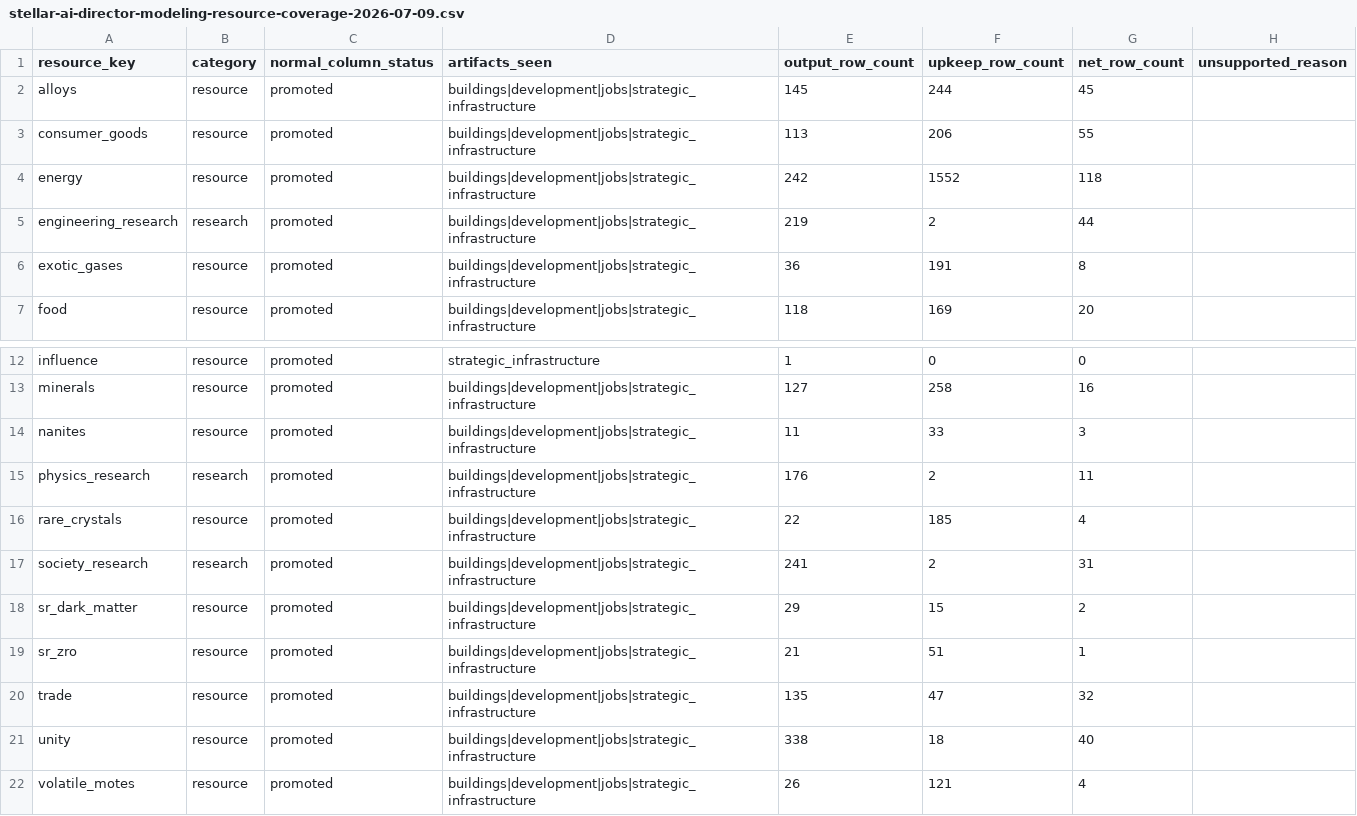
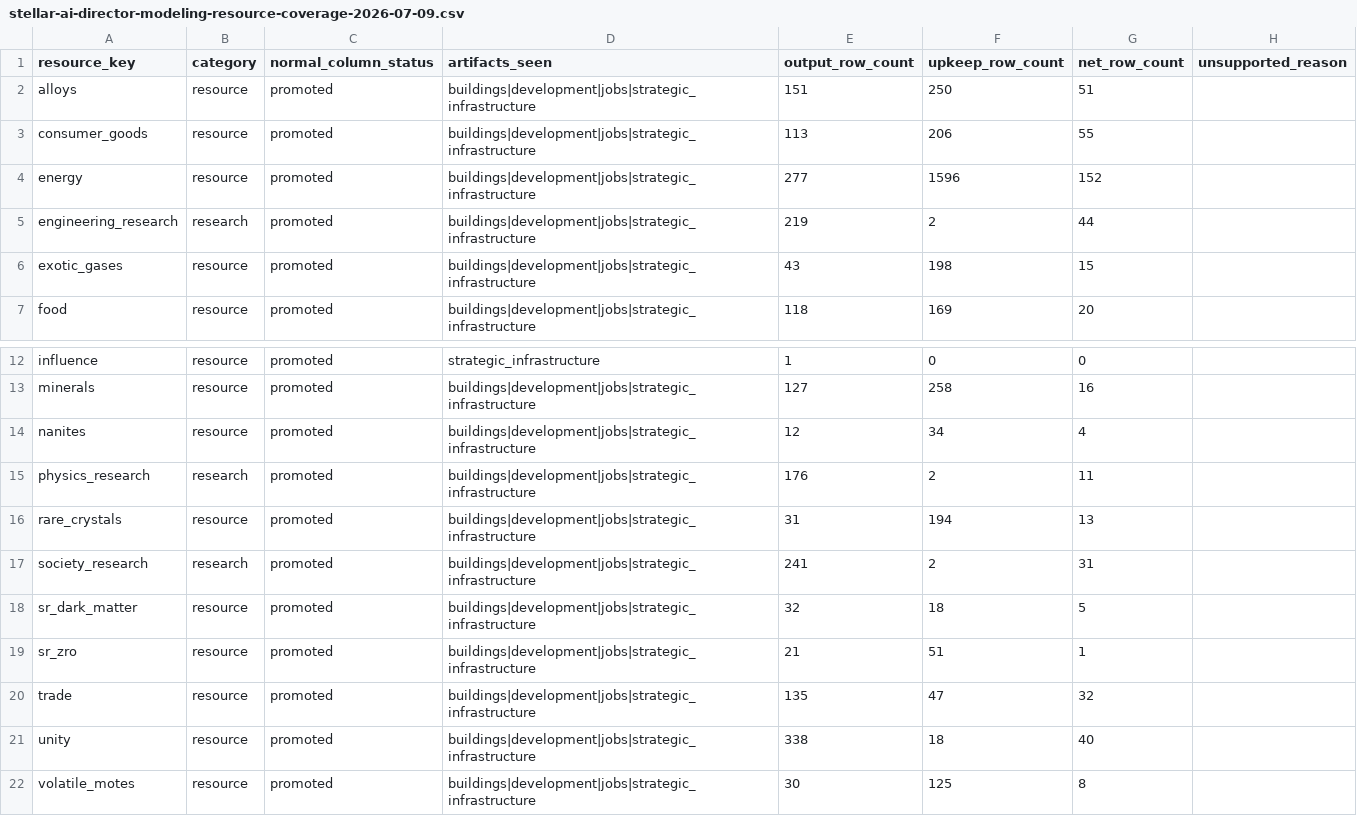
Before and after one commit to rk-gamemods/Stellaris-StellarAIDirector, a CSV file: research/stellar-ai/stellar-ai-director-modeling-resource-coverage-2026-07-09.csv, drawn as a sheet; only a part is shown, gaps mark what is left out.

```diff
--- a/research/stellar-ai/stellar-ai-director-modeling-resource-coverage-2026-07-09.csv
+++ b/research/stellar-ai/stellar-ai-director-modeling-resource-coverage-2026-07-09.csv
@@ -1,7 +1,7 @@
 resource_key,category,normal_column_status,artifacts_seen,output_row_count,upkeep_row_count,net_row_count,unsupported_reason
-alloys,resource,promoted,buildings|development|jobs|strategic_infrastructure,145,244,45,
+alloys,resource,promoted,buildings|development|jobs|strategic_infrastructure,151,250,51,
 consumer_goods,resource,promoted,buildings|development|jobs|strategic_infrastructure,113,206,55,
-energy,resource,promoted,buildings|development|jobs|strategic_infrastructure,242,1552,118,
+energy,resource,promoted,buildings|development|jobs|strategic_infrastructure,277,1596,152,
 engineering_research,research,promoted,buildings|development|jobs|strategic_infrastructure,219,2,44,
-exotic_gases,resource,promoted,buildings|development|jobs|strategic_infrastructure,36,191,8,
+exotic_gases,resource,promoted,buildings|development|jobs|strategic_infrastructure,43,198,15,
 food,resource,promoted,buildings|development|jobs|strategic_infrastructure,118,169,20,
@@ -13,7 +13,7 @@ influence,resource,promoted,strategic_infrastructure,1,0,0,
 minerals,resource,promoted,buildings|development|jobs|strategic_infrastructure,127,258,16,
-nanites,resource,promoted,buildings|development|jobs|strategic_infrastructure,11,33,3,
+nanites,resource,promoted,buildings|development|jobs|strategic_infrastructure,12,34,4,
 physics_research,research,promoted,buildings|development|jobs|strategic_infrastructure,176,2,11,
-rare_crystals,resource,promoted,buildings|development|jobs|strategic_infrastructure,22,185,4,
+rare_crystals,resource,promoted,buildings|development|jobs|strategic_infrastructure,31,194,13,
 society_research,research,promoted,buildings|development|jobs|strategic_infrastructure,241,2,31,
-sr_dark_matter,resource,promoted,buildings|development|jobs|strategic_infrastructure,29,15,2,
+sr_dark_matter,resource,promoted,buildings|development|jobs|strategic_infrastructure,32,18,5,
 sr_zro,resource,promoted,buildings|development|jobs|strategic_infrastructure,21,51,1,
@@ -21,2 +21,2 @@ trade,resource,promoted,buildings|development|jobs|strategic_infrastructure,135,
 unity,resource,promoted,buildings|development|jobs|strategic_infrastructure,338,18,40,
-volatile_motes,resource,promoted,buildings|development|jobs|strategic_infrastructure,26,121,4,
+volatile_motes,resource,promoted,buildings|development|jobs|strategic_infrastructure,30,125,8,
```
Also changed, not shown: plans/stellar-ai-director-strategic-v2/EVIDENCE_MAP.csv, research/stellar-ai/stellar-ai-director-build-plan-readiness-2026-07-09.csv, 23 other files.
